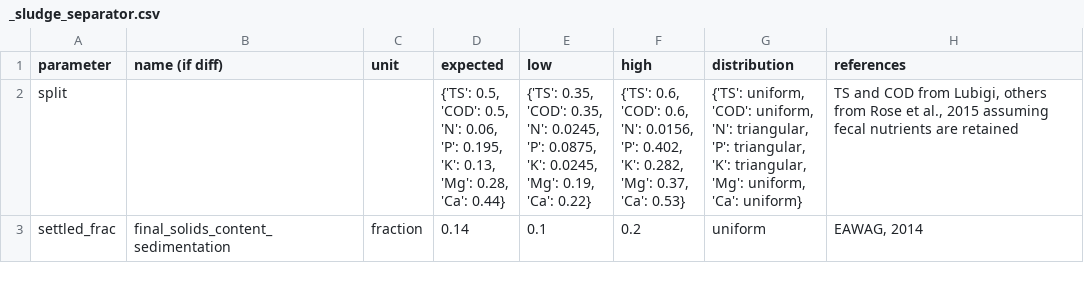
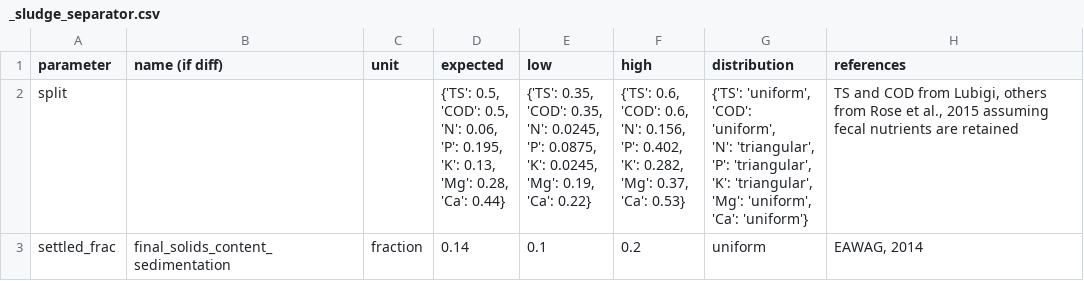
Before and after one commit to QSD-Group/QSDsan, a CSV file: qsdsan/data/sanunit_data/_sludge_separator.csv, drawn as a sheet.

Commit message:
add all uncertainty parameters to all sanitation scenarios in the bwaise system

```diff
--- a/qsdsan/data/sanunit_data/_sludge_separator.csv
+++ b/qsdsan/data/sanunit_data/_sludge_separator.csv
@@ -1,27 +1,27 @@
 parameter,name (if diff),unit,expected,low,high,distribution,references
-split,,,"{'TS': 0.5,
- 'COD': 0.5,
- 'N': 0.06,
- 'P': 0.195,
- 'K': 0.13,
- 'Mg': 0.28,
- 'Ca': 0.44}","{'TS': 0.35,
- 'COD': 0.35,
- 'N': 0.0245,
- 'P': 0.0875,
- 'K': 0.0245,
- 'Mg': 0.19,
- 'Ca': 0.22}","{'TS': 0.6,
- 'COD': 0.6,
- 'N': 0.0156,
- 'P': 0.402,
- 'K': 0.282,
- 'Mg': 0.37,
- 'Ca': 0.53}","{'TS': uniform,
- 'COD': uniform,
- 'N': triangular,
- 'P': triangular,
- 'K': triangular,
- 'Mg': uniform,
- 'Ca': uniform}","TS and COD from Lubigi, others from Rose et al., 2015 assuming fecal nutrients are retained  "
+split,,,"{'TS': 0.5,
+ 'COD': 0.5,
+ 'N': 0.06,
+ 'P': 0.195,
+ 'K': 0.13,
+ 'Mg': 0.28,
+ 'Ca': 0.44}","{'TS': 0.35,
+ 'COD': 0.35,
+ 'N': 0.0245,
+ 'P': 0.0875,
+ 'K': 0.0245,
+ 'Mg': 0.19,
+ 'Ca': 0.22}","{'TS': 0.6,
+ 'COD': 0.6,
+ 'N': 0.156,
+ 'P': 0.402,
+ 'K': 0.282,
+ 'Mg': 0.37,
+ 'Ca': 0.53}","{'TS': 'uniform',
+ 'COD': 'uniform',
+ 'N': 'triangular',
+ 'P': 'triangular',
+ 'K': 'triangular',
+ 'Mg': 'uniform',
+ 'Ca': 'uniform'}","TS and COD from Lubigi, others from Rose et al., 2015 assuming fecal nutrients are retained  "
 settled_frac,final_solids_content_sedimentation,fraction,0.14,0.1,0.2,uniform,"EAWAG, 2014"
```
Also changed, not shown: qsdsan/data/sanunit_data/_anaerobic_baffled_reactor.csv, 29 other files.
